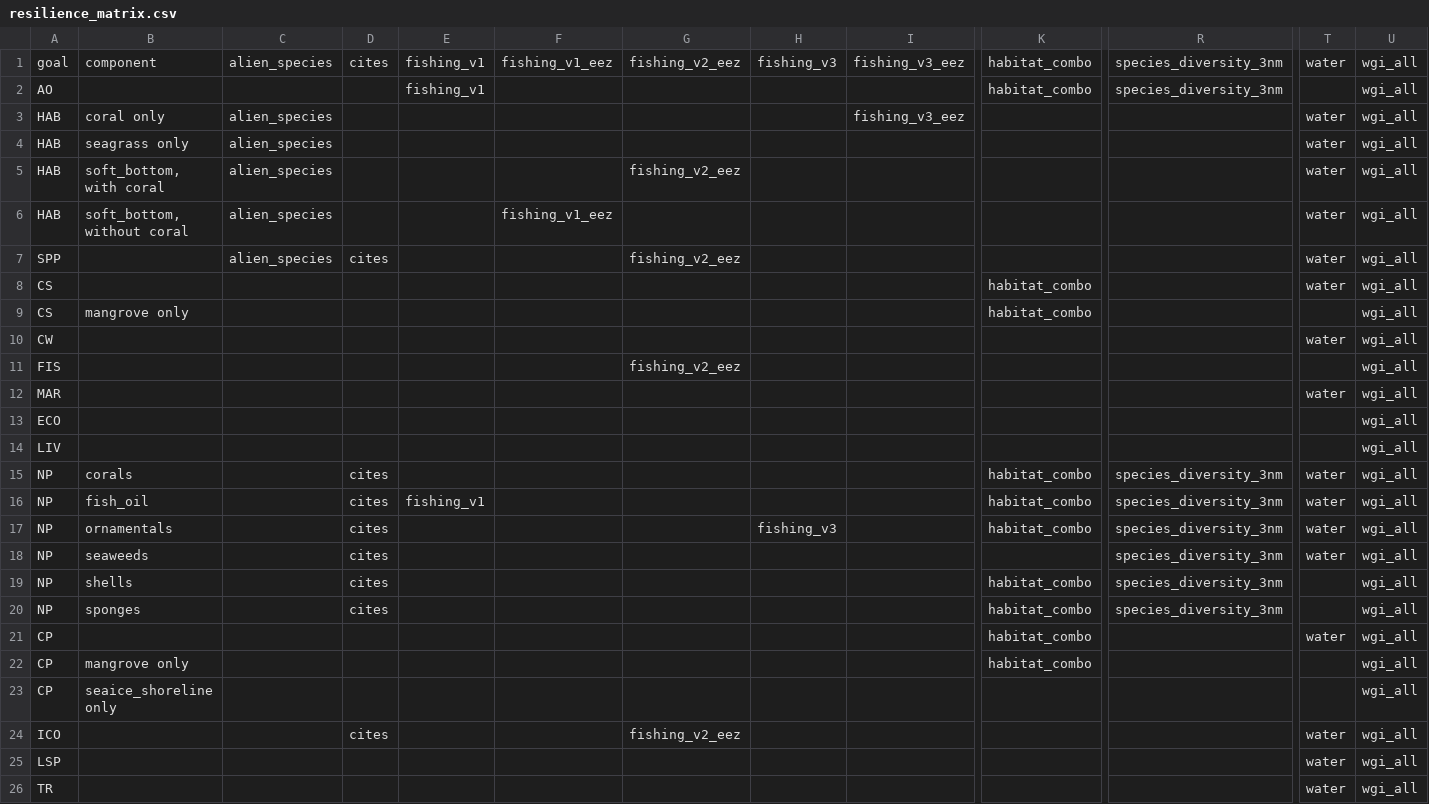
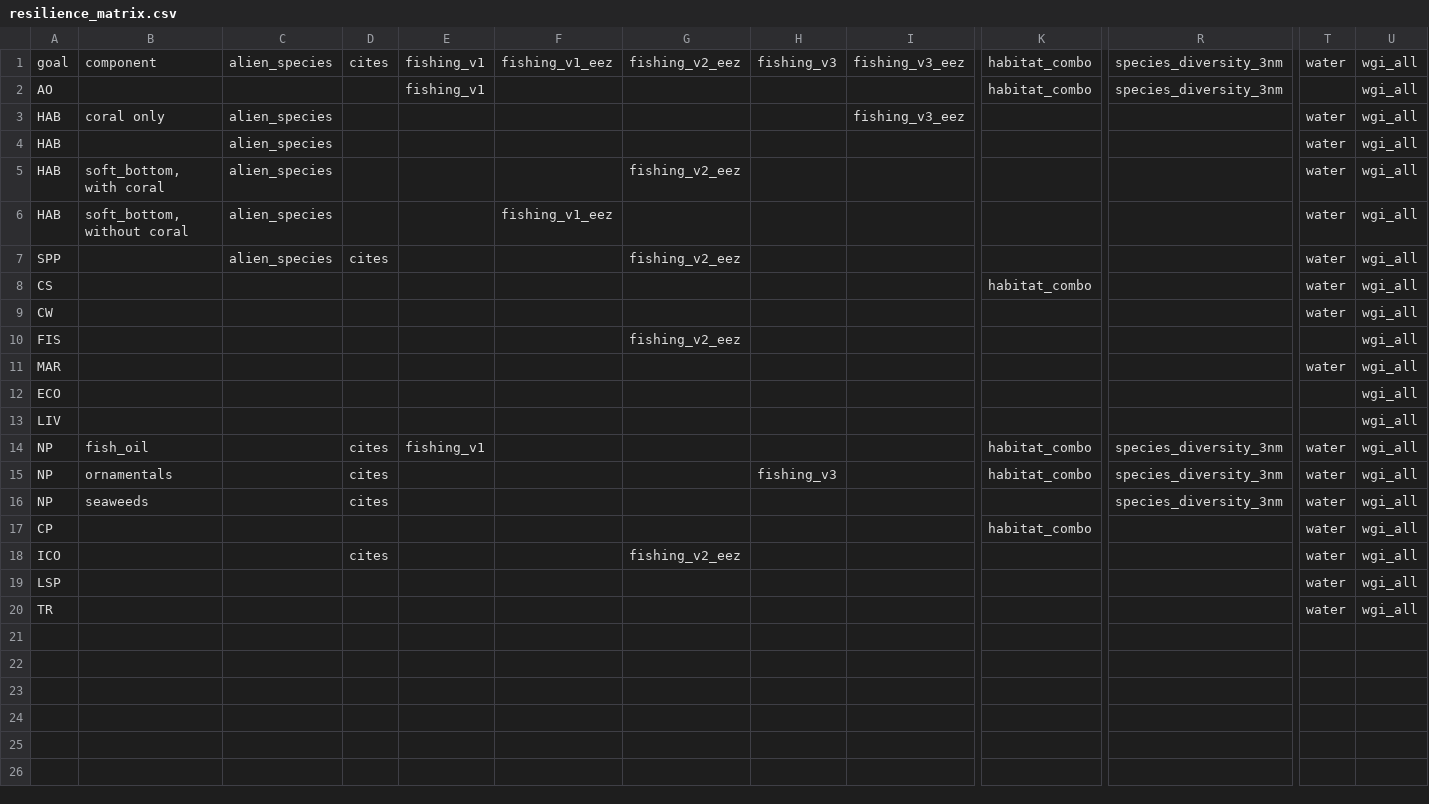
Before and after one commit to OHI-Science/ohi-israel, a CSV file: med2014/conf/resilience_matrix.csv, drawn as a sheet; only a part is shown, gaps mark what is left out; rows hold the shown columns only; the diff names each change by its address in the sheet, - before the commit and + after, or states it on an @@ line.

```diff
--- a/med2014/conf/resilience_matrix.csv
+++ b/med2014/conf/resilience_matrix.csv
-B4: seagrass only
+B4: (empty)
-row 9: CS | mangrove only |  |  |  |  |  |  |  | habitat_combo |  |  | wgi_all
-row 15: NP | corals |  | cites |  |  |  |  |  | habitat_combo | species_diversity_3nm | water | wgi_all
-row 19: NP | shells |  | cites |  |  |  |  |  | habitat_combo | species_diversity_3nm |  | wgi_all
-row 20: NP | sponges |  | cites |  |  |  |  |  | habitat_combo | species_diversity_3nm |  | wgi_all
-row 22: CP | mangrove only |  |  |  |  |  |  |  | habitat_combo |  |  | wgi_all
-row 23: CP | seaice_shoreline only |  |  |  |  |  |  |  |  |  |  | wgi_all
```
Also changed, not shown: med2014/conf/pressures_matrix.csv.
